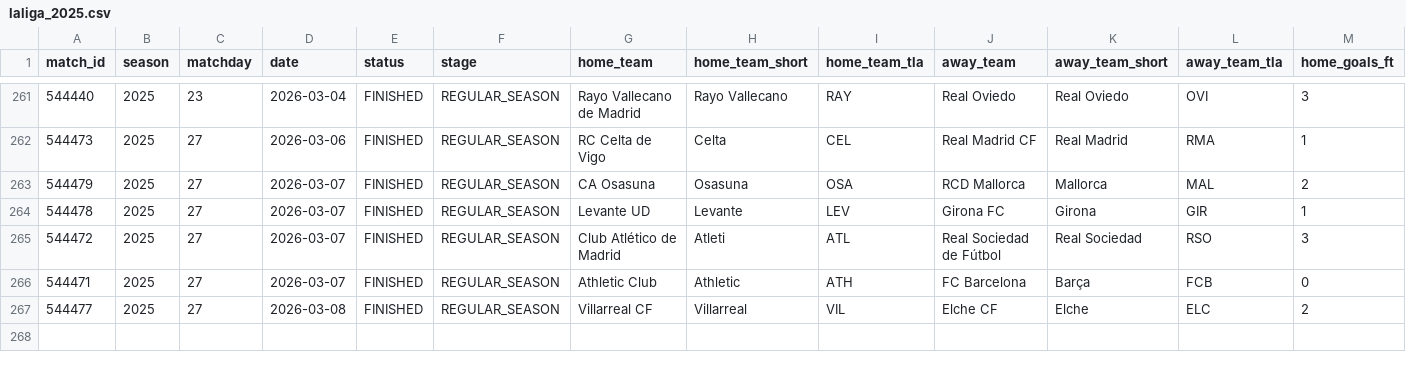
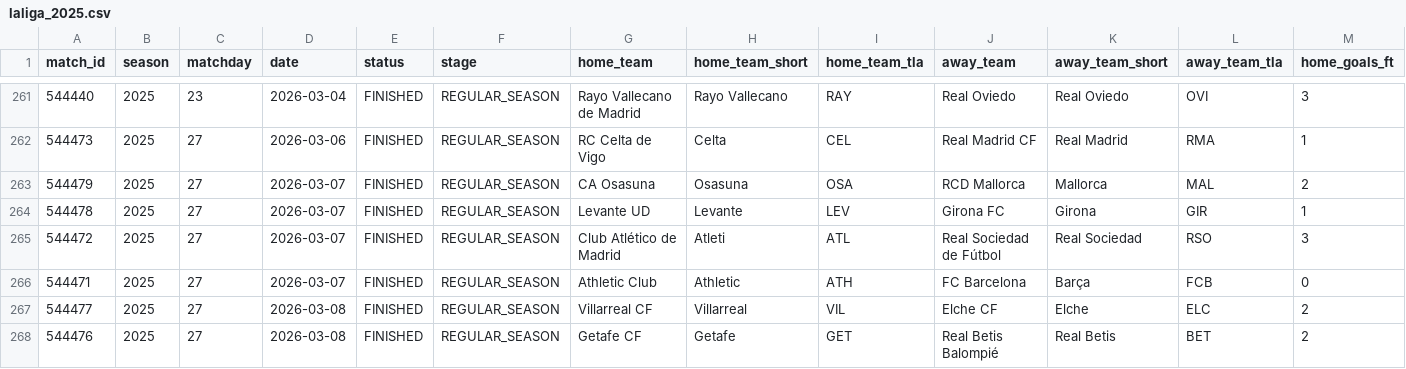
Before and after one commit to LemrissDevOrga/match-analytics, a CSV file: data/processed/laliga/laliga_2025.csv, drawn as a sheet; only a part is shown, gaps mark what is left out; rows hold the shown columns only; the diff names each change by its address in the sheet, - before the commit and + after, or states it on an @@ line.

```diff
--- a/data/processed/laliga/laliga_2025.csv
+++ b/data/processed/laliga/laliga_2025.csv
+row 268: 544476 | 2025 | 27 | 2026-03-08 | FINISHED | REGULAR_SEASON | Getafe CF | Getafe | GET | Real Betis Balompié | Real Betis | BET | 2
```
Also changed, not shown: data/analytics/eredivisie/eredivisie_2025_team_stats.csv, data/analytics/ligue1/ligue1_2025_team_stats.csv, 11 other files.
